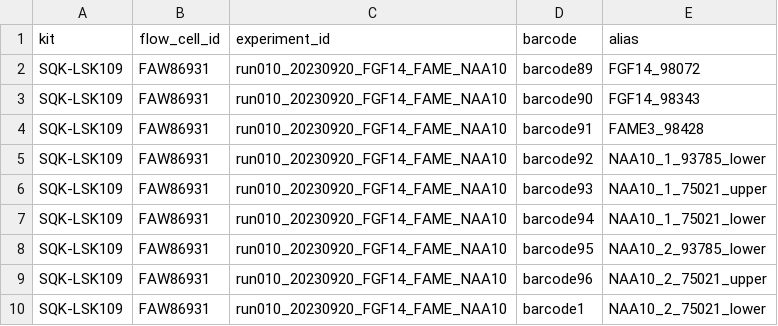
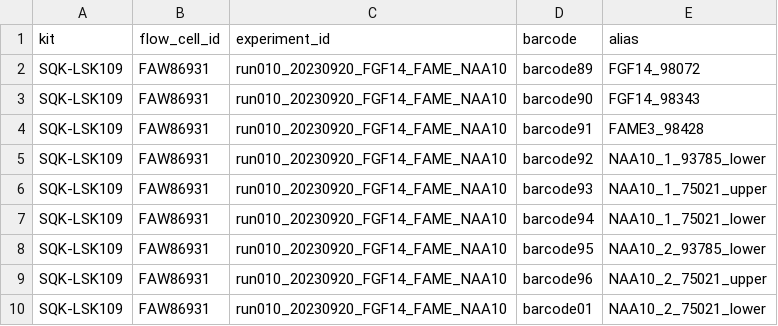
Before and after one commit to kilpert/minion_basecalling, a CSV file: sample_sheets/run010_20230920_FGF14_FAME_NAA10.sample_sheet.csv, drawn as a sheet.

Commit message:
fix barcode01

```diff
--- a/sample_sheets/run010_20230920_FGF14_FAME_NAA10.sample_sheet.csv
+++ b/sample_sheets/run010_20230920_FGF14_FAME_NAA10.sample_sheet.csv
@@ -9,2 +9,2 @@ SQK-LSK109,FAW86931,run010_20230920_FGF14_FAME_NAA10,barcode95,NAA10_2_93785_low
 SQK-LSK109,FAW86931,run010_20230920_FGF14_FAME_NAA10,barcode96,NAA10_2_75021_upper
-SQK-LSK109,FAW86931,run010_20230920_FGF14_FAME_NAA10,barcode1,NAA10_2_75021_lower
+SQK-LSK109,FAW86931,run010_20230920_FGF14_FAME_NAA10,barcode01,NAA10_2_75021_lower
```
Also changed, not shown: sample_sheets/run011_20230921_FGF14_FAME_NAA10.sample_sheet.csv.
